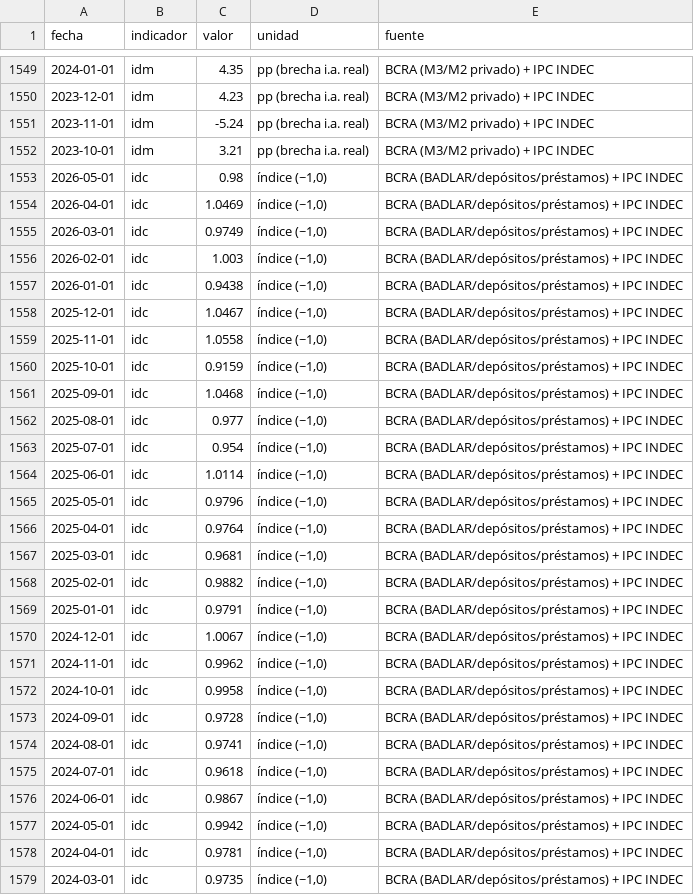
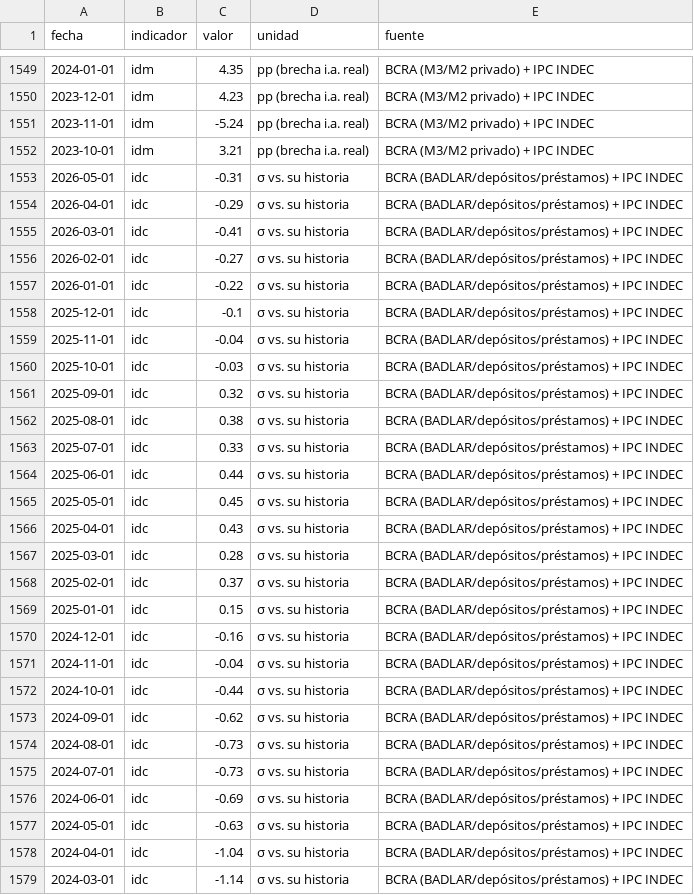
Before and after one commit to Juanpintoselso33/cigob-informe-coyuntura, a CSV file: projects/informe_coyuntura/output/series/macro.csv, drawn as a sheet; only a part is shown, gaps mark what is left out; the diff covers the shown part only.

Commit message:
feat(macro): IdC redisenado como FCI simplificado (ADR-0028, supersede ADR-0004) — tres niveles (tasa real, depositos ia real, holgura 1-R) en z-scores contra la historia 2018-hoy, anclas por percentiles; jun 1,06 verde 100 -> may -0,31 sigma amarillo 49,7, ITCM 56,3 -> 53,1; graficos del modal con area verde-roja segun signo y polaridad por indicador; fecha reservas ISO ahora si en snapshot; tests recalibrados

```diff
--- a/projects/informe_coyuntura/output/series/macro.csv
+++ b/projects/informe_coyuntura/output/series/macro.csv
@@ -1552,28 +1552,28 @@ fecha,indicador,valor,unidad,fuente
 2023-10-01,idm,3.21,pp (brecha i.a. real),BCRA (M3/M2 privado) + IPC INDEC
-2026-05-01,idc,0.98,"índice (~1,0)",BCRA (BADLAR/depósitos/préstamos) + IPC INDEC
-2026-04-01,idc,1.0469,"índice (~1,0)",BCRA (BADLAR/depósitos/préstamos) + IPC INDEC
-2026-03-01,idc,0.9749,"índice (~1,0)",BCRA (BADLAR/depósitos/préstamos) + IPC INDEC
-2026-02-01,idc,1.003,"índice (~1,0)",BCRA (BADLAR/depósitos/préstamos) + IPC INDEC
-2026-01-01,idc,0.9438,"índice (~1,0)",BCRA (BADLAR/depósitos/préstamos) + IPC INDEC
-2025-12-01,idc,1.0467,"índice (~1,0)",BCRA (BADLAR/depósitos/préstamos) + IPC INDEC
-2025-11-01,idc,1.0558,"índice (~1,0)",BCRA (BADLAR/depósitos/préstamos) + IPC INDEC
-2025-10-01,idc,0.9159,"índice (~1,0)",BCRA (BADLAR/depósitos/préstamos) + IPC INDEC
-2025-09-01,idc,1.0468,"índice (~1,0)",BCRA (BADLAR/depósitos/préstamos) + IPC INDEC
-2025-08-01,idc,0.977,"índice (~1,0)",BCRA (BADLAR/depósitos/préstamos) + IPC INDEC
-2025-07-01,idc,0.954,"índice (~1,0)",BCRA (BADLAR/depósitos/préstamos) + IPC INDEC
-2025-06-01,idc,1.0114,"índice (~1,0)",BCRA (BADLAR/depósitos/préstamos) + IPC INDEC
-2025-05-01,idc,0.9796,"índice (~1,0)",BCRA (BADLAR/depósitos/préstamos) + IPC INDEC
-2025-04-01,idc,0.9764,"índice (~1,0)",BCRA (BADLAR/depósitos/préstamos) + IPC INDEC
-2025-03-01,idc,0.9681,"índice (~1,0)",BCRA (BADLAR/depósitos/préstamos) + IPC INDEC
-2025-02-01,idc,0.9882,"índice (~1,0)",BCRA (BADLAR/depósitos/préstamos) + IPC INDEC
-2025-01-01,idc,0.9791,"índice (~1,0)",BCRA (BADLAR/depósitos/préstamos) + IPC INDEC
-2024-12-01,idc,1.0067,"índice (~1,0)",BCRA (BADLAR/depósitos/préstamos) + IPC INDEC
-2024-11-01,idc,0.9962,"índice (~1,0)",BCRA (BADLAR/depósitos/préstamos) + IPC INDEC
-2024-10-01,idc,0.9958,"índice (~1,0)",BCRA (BADLAR/depósitos/préstamos) + IPC INDEC
-2024-09-01,idc,0.9728,"índice (~1,0)",BCRA (BADLAR/depósitos/préstamos) + IPC INDEC
-2024-08-01,idc,0.9741,"índice (~1,0)",BCRA (BADLAR/depósitos/préstamos) + IPC INDEC
-2024-07-01,idc,0.9618,"índice (~1,0)",BCRA (BADLAR/depósitos/préstamos) + IPC INDEC
-2024-06-01,idc,0.9867,"índice (~1,0)",BCRA (BADLAR/depósitos/préstamos) + IPC INDEC
-2024-05-01,idc,0.9942,"índice (~1,0)",BCRA (BADLAR/depósitos/préstamos) + IPC INDEC
-2024-04-01,idc,0.9781,"índice (~1,0)",BCRA (BADLAR/depósitos/préstamos) + IPC INDEC
-2024-03-01,idc,0.9735,"índice (~1,0)",BCRA (BADLAR/depósitos/préstamos) + IPC INDEC
+2026-05-01,idc,-0.31,σ vs. su historia,BCRA (BADLAR/depósitos/préstamos) + IPC INDEC
+2026-04-01,idc,-0.29,σ vs. su historia,BCRA (BADLAR/depósitos/préstamos) + IPC INDEC
+2026-03-01,idc,-0.41,σ vs. su historia,BCRA (BADLAR/depósitos/préstamos) + IPC INDEC
+2026-02-01,idc,-0.27,σ vs. su historia,BCRA (BADLAR/depósitos/préstamos) + IPC INDEC
+2026-01-01,idc,-0.22,σ vs. su historia,BCRA (BADLAR/depósitos/préstamos) + IPC INDEC
+2025-12-01,idc,-0.1,σ vs. su historia,BCRA (BADLAR/depósitos/préstamos) + IPC INDEC
+2025-11-01,idc,-0.04,σ vs. su historia,BCRA (BADLAR/depósitos/préstamos) + IPC INDEC
+2025-10-01,idc,-0.03,σ vs. su historia,BCRA (BADLAR/depósitos/préstamos) + IPC INDEC
+2025-09-01,idc,0.32,σ vs. su historia,BCRA (BADLAR/depósitos/préstamos) + IPC INDEC
+2025-08-01,idc,0.38,σ vs. su historia,BCRA (BADLAR/depósitos/préstamos) + IPC INDEC
+2025-07-01,idc,0.33,σ vs. su historia,BCRA (BADLAR/depósitos/préstamos) + IPC INDEC
+2025-06-01,idc,0.44,σ vs. su historia,BCRA (BADLAR/depósitos/préstamos) + IPC INDEC
+2025-05-01,idc,0.45,σ vs. su historia,BCRA (BADLAR/depósitos/préstamos) + IPC INDEC
+2025-04-01,idc,0.43,σ vs. su historia,BCRA (BADLAR/depósitos/préstamos) + IPC INDEC
+2025-03-01,idc,0.28,σ vs. su historia,BCRA (BADLAR/depósitos/préstamos) + IPC INDEC
+2025-02-01,idc,0.37,σ vs. su historia,BCRA (BADLAR/depósitos/préstamos) + IPC INDEC
+2025-01-01,idc,0.15,σ vs. su historia,BCRA (BADLAR/depósitos/préstamos) + IPC INDEC
+2024-12-01,idc,-0.16,σ vs. su historia,BCRA (BADLAR/depósitos/préstamos) + IPC INDEC
+2024-11-01,idc,-0.04,σ vs. su historia,BCRA (BADLAR/depósitos/préstamos) + IPC INDEC
+2024-10-01,idc,-0.44,σ vs. su historia,BCRA (BADLAR/depósitos/préstamos) + IPC INDEC
+2024-09-01,idc,-0.62,σ vs. su historia,BCRA (BADLAR/depósitos/préstamos) + IPC INDEC
+2024-08-01,idc,-0.73,σ vs. su historia,BCRA (BADLAR/depósitos/préstamos) + IPC INDEC
+2024-07-01,idc,-0.73,σ vs. su historia,BCRA (BADLAR/depósitos/préstamos) + IPC INDEC
+2024-06-01,idc,-0.69,σ vs. su historia,BCRA (BADLAR/depósitos/préstamos) + IPC INDEC
+2024-05-01,idc,-0.63,σ vs. su historia,BCRA (BADLAR/depósitos/préstamos) + IPC INDEC
+2024-04-01,idc,-1.04,σ vs. su historia,BCRA (BADLAR/depósitos/préstamos) + IPC INDEC
+2024-03-01,idc,-1.14,σ vs. su historia,BCRA (BADLAR/depósitos/préstamos) + IPC INDEC
```
Also changed, not shown: 10 edited cells elsewhere in this file, 21 other files.
